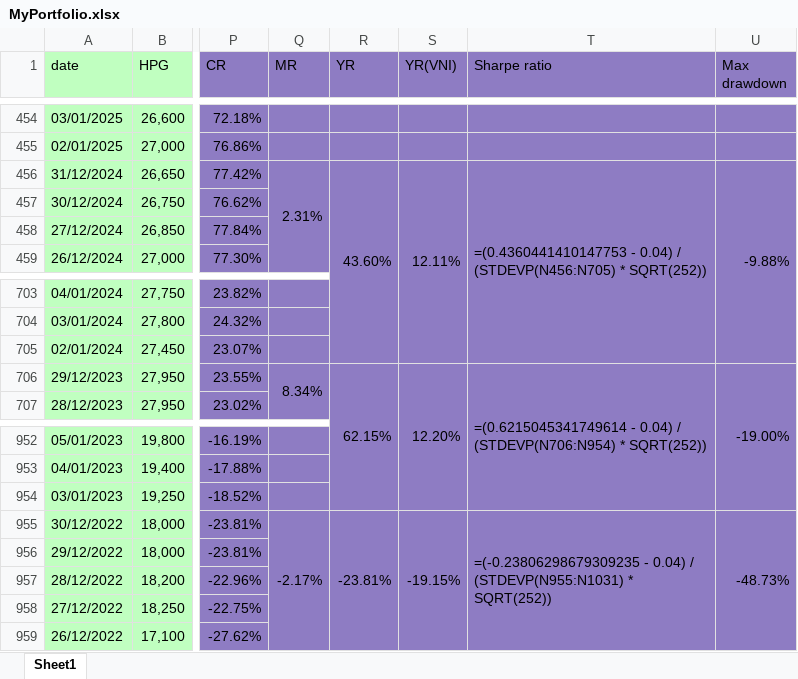
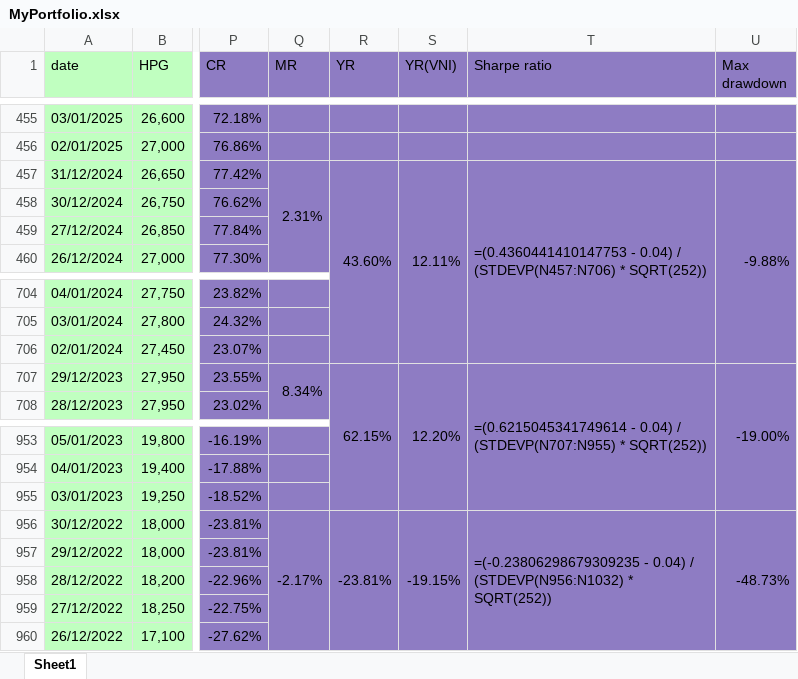
Before and after one commit to nhavan110/P, an Excel workbook: data/MyPortfolio.xlsx, sheet Sheet1, drawn as a sheet; only a part is shown, gaps mark what is left out; values as stored, in another font and other column widths than the file's, no borders; formulas without a stored value are shown as written; addresses are those after the commit; the diff covers the shown part only; the diff names each change by its address in the sheet, - before the commit and + after, or states it on an @@ line.

```diff
--- a/data/MyPortfolio.xlsx (sheet Sheet1)
+++ b/data/MyPortfolio.xlsx (sheet Sheet1)
-T457 (Sharpe ratio): …0.04) / (STDEVP(N456:N705) * SQRT(252))
+T457 (Sharpe ratio): …0.04) / (STDEVP(N457:N706) * SQRT(252))
-T707 (Sharpe ratio): …0.04) / (STDEVP(N706:N954) * SQRT(252))
+T707 (Sharpe ratio): …0.04) / (STDEVP(N707:N955) * SQRT(252))
-T956 (Sharpe ratio): …0.04) / (STDEVP(N955:N1031) * SQRT(252))
+T956 (Sharpe ratio): …0.04) / (STDEVP(N956:N1032) * SQRT(252))
```
Also changed, not shown: 1 added row, 6 edited cells and merged cells elsewhere in this sheet, 4 other files.
